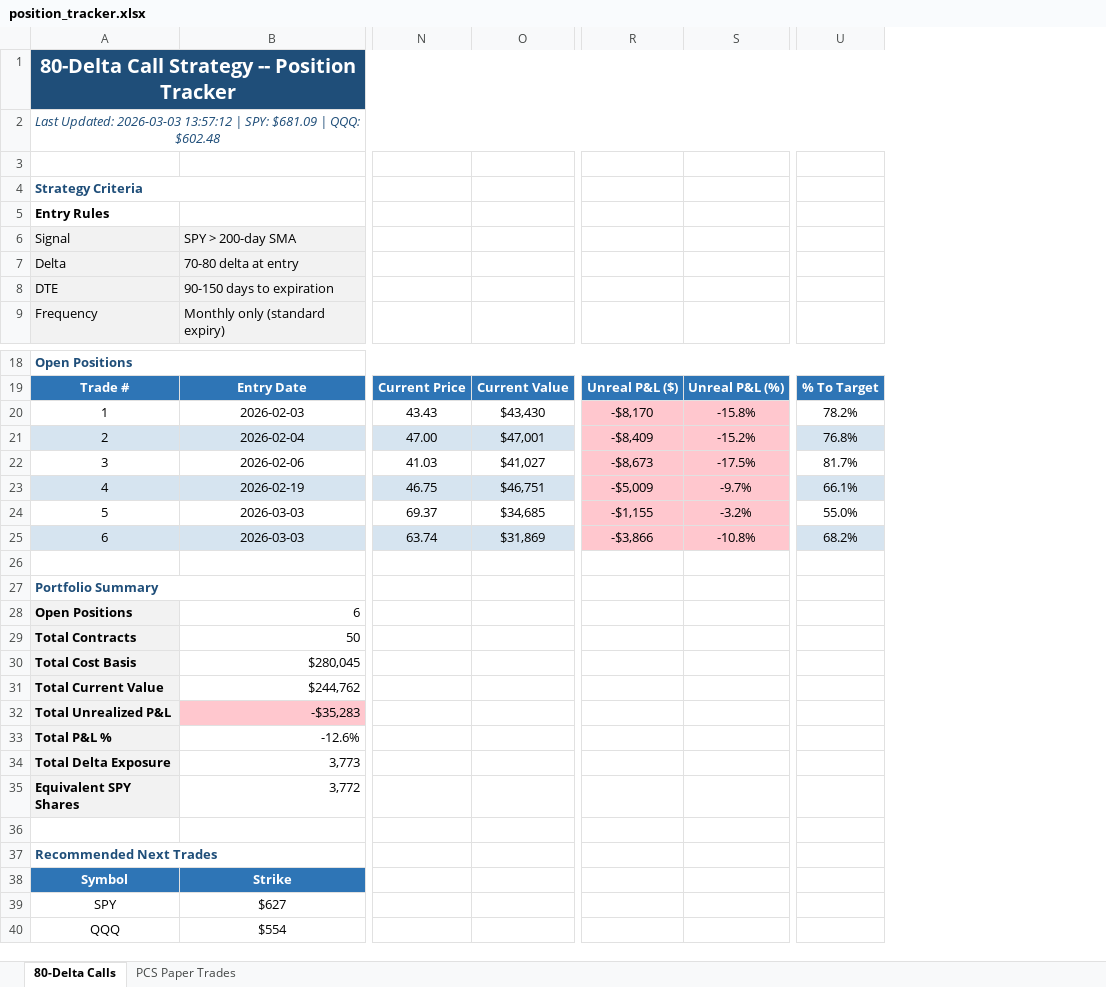
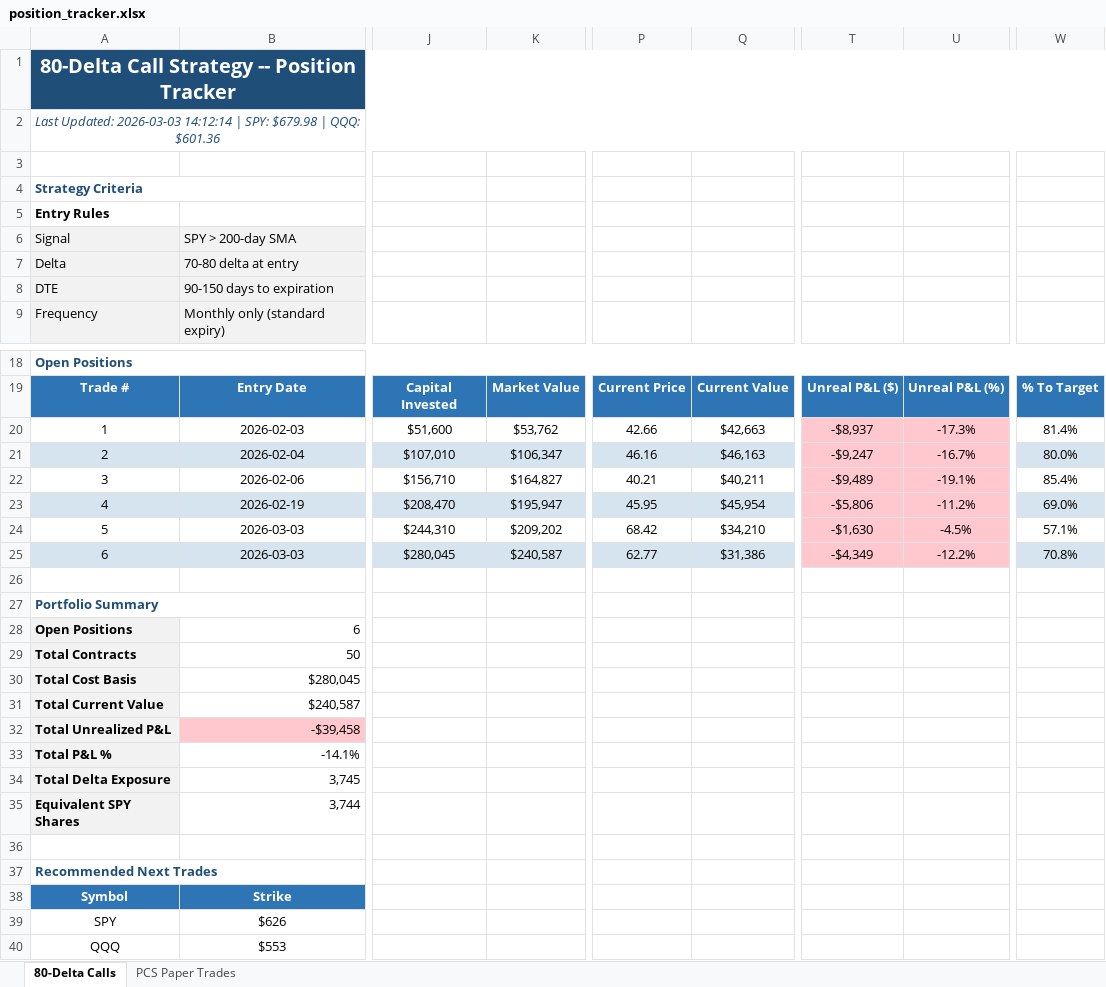
Before and after one commit to Blamb411/SPY-80-Delta-Strategy, an Excel workbook: Strategies/80-Delta Call Strategy/position_tracker.xlsx, sheet 80-Delta Calls, drawn as a sheet; only a part is shown, gaps mark what is left out; values as stored, in another font and other column widths than the file's, no borders; removed rows and columns are numbered as before the commit, all else as after; the diff covers the shown part only; the diff names each change by its address in the sheet, - before the commit and + after, or states it on an @@ line.

```diff
--- a/Strategies/80-Delta Call Strategy/position_tracker.xlsx (sheet 80-Delta Calls)
+++ b/Strategies/80-Delta Call Strategy/position_tracker.xlsx (sheet 80-Delta Calls)
+column J, rows 19-25: Capital Invested | $51,600 | $107,010 | $156,710 | $208,470 | $244,310 | $280,045
+column K, rows 19-25: Market Value | $53,762 | $106,347 | $164,827 | $195,947 | $209,202 | $240,587
-column N, rows 19-25: Current Price | 43.43 | 47.00 | 41.03 | 46.75 | 69.37 | 63.74
-column O, rows 19-25: Current Value | $43,430 | $47,001 | $41,027 | $46,751 | $34,685 | $31,869
+column P, rows 19-25: Current Price | 42.66 | 46.16 | 40.21 | 45.95 | 68.42 | 62.77
+column Q, rows 19-25: Current Value | $42,663 | $46,163 | $40,211 | $45,954 | $34,210 | $31,386
-column R, rows 19-25: Unreal P&L ($) | -$8,170 | -$8,409 | -$8,673 | -$5,009 | -$1,155 | -$3,866
-column S, rows 19-25: Unreal P&L (%) | -15.8% | -15.2% | -17.5% | -9.7% | -3.2% | -10.8%
+column T, rows 19-25: Unreal P&L ($) | -$8,937 | -$9,247 | -$9,489 | -$5,806 | -$1,630 | -$4,349
+column U, rows 19-25: Unreal P&L (%) | -17.3% | -16.7% | -19.1% | -11.2% | -4.5% | -12.2%
-column U, rows 19-25: % To Target | 78.2% | 76.8% | 81.7% | 66.1% | 55.0% | 68.2%
+column W, rows 19-25: % To Target | 81.4% | 80.0% | 85.4% | 69.0% | 57.1% | 70.8%
-A2: …Updated: 2026-03-03 13:57:12 | SPY: $681.09 | QQQ: $602.48
+A2: …Updated: 2026-03-03 14:12:14 | SPY: $679.98 | QQQ: $601.36
-B31: $244,762
+B31: $240,587
-B32: -$35,283
+B32: -$39,458
-B33: -12.6%
+B33: -14.1%
-B34: 3,773
+B34: 3,745
-B35: 3,772
+B35: 3,744
-B39: $627
+B39: $626
-B40: $554
+B40: $553
```
Also changed, not shown: 10 edited cells elsewhere in this sheet, sheet PCS Paper Trades, 1 other file.
